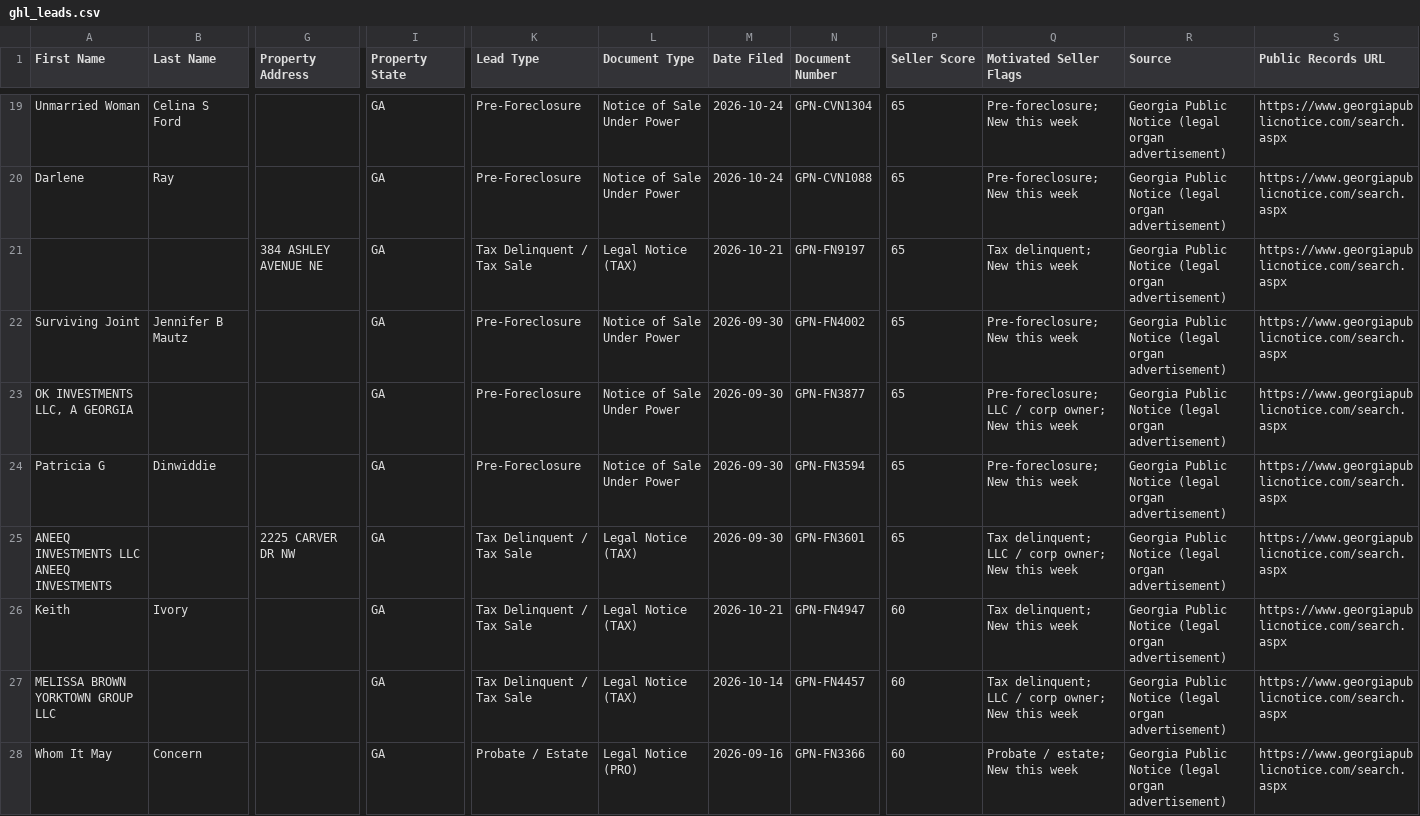
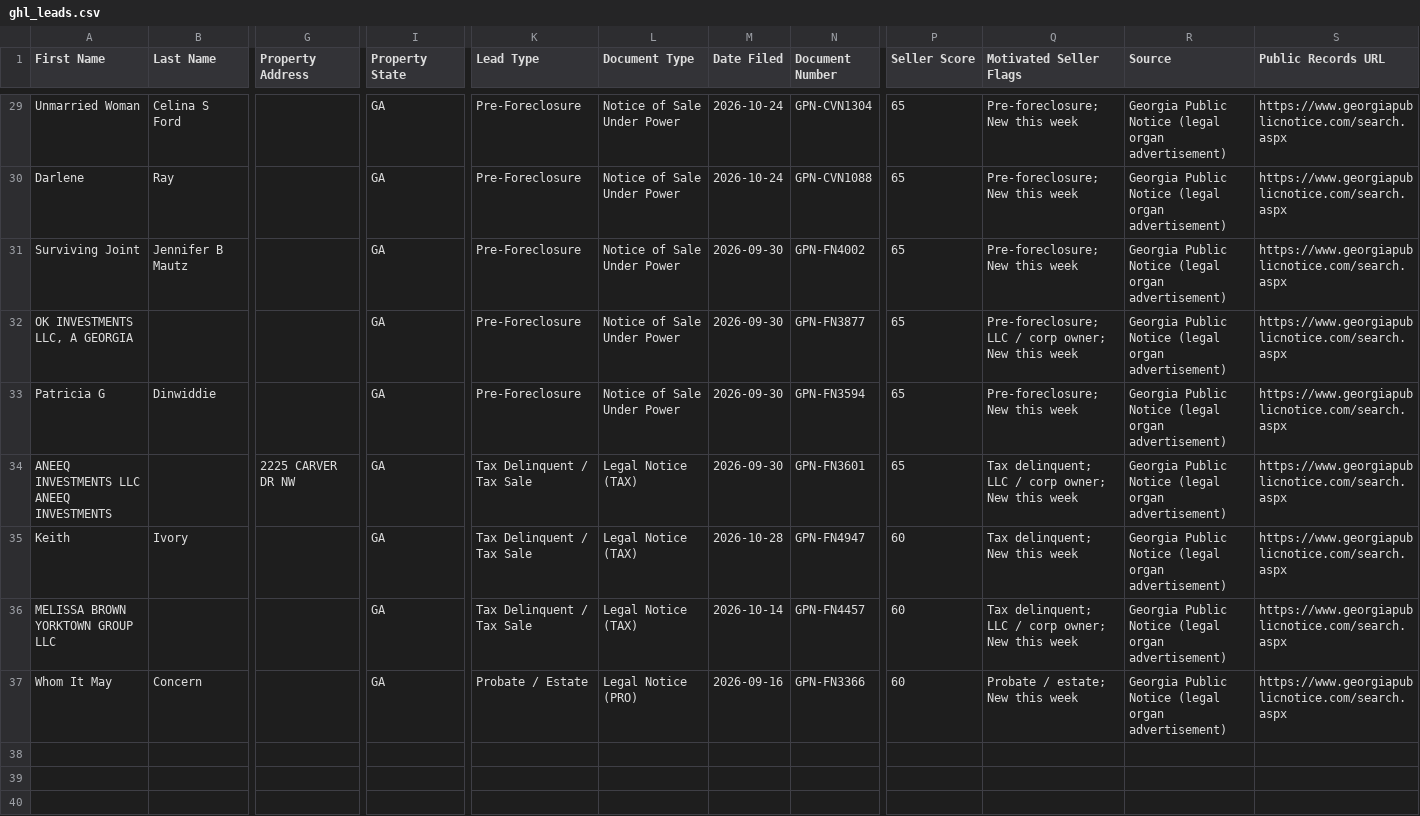
Before and after one commit to terrellkday/Fulton-Leads-Scraper, a CSV file: dashboard/ghl_leads.csv, drawn as a sheet; only a part is shown, gaps mark what is left out; removed rows and columns are numbered as before the commit, all else as after; rows hold the shown columns only; the diff covers the shown part only; the diff names each change by its address in the sheet, - before the commit and + after, or states it on an @@ line.

```diff
--- a/dashboard/ghl_leads.csv
+++ b/dashboard/ghl_leads.csv
-row 21:  |  | 384 ASHLEY AVENUE NE | GA | Tax Delinquent / Tax Sale | Legal Notice (TAX) | 2026-10-21 | GPN-FN9197 | 65 | Tax delinquent; New this week | Georgia Public Notice (legal organ advertisement) | https://www.georgiapublicnotice.com/search.aspx
-M35 (Date Filed): 2026-10-21
+M35 (Date Filed): 2026-10-28
```
Also changed, not shown: 11 added rows and 1 removed row elsewhere in this file, dashboard/skiptrace_import.csv, data/ghl_leads.csv, 8 other files.
